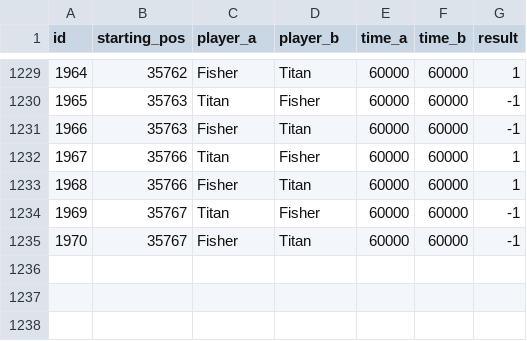
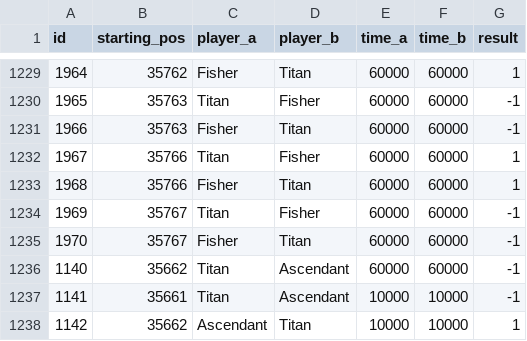
Before and after one commit to PaMeirelles/cpp-santorini, a CSV file: matches.csv, drawn as a sheet; only a part is shown, gaps mark what is left out; the diff names each change by its address in the sheet, - before the commit and + after, or states it on an @@ line.

```diff
--- a/matches.csv
+++ b/matches.csv
+row 1236: 1140 | 35662 | Titan | Ascendant | 60000 | 60000 | -1
+row 1237: 1141 | 35661 | Titan | Ascendant | 10000 | 10000 | -1
+row 1238: 1142 | 35662 | Ascendant | Titan | 10000 | 10000 | 1
```
Also changed, not shown: 14 other files.
